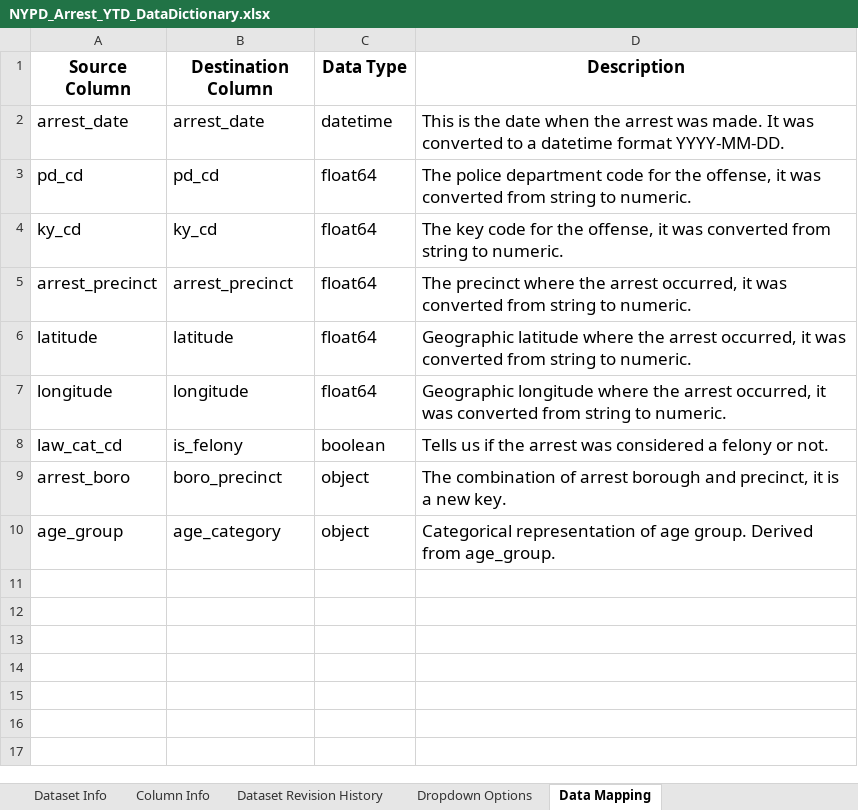
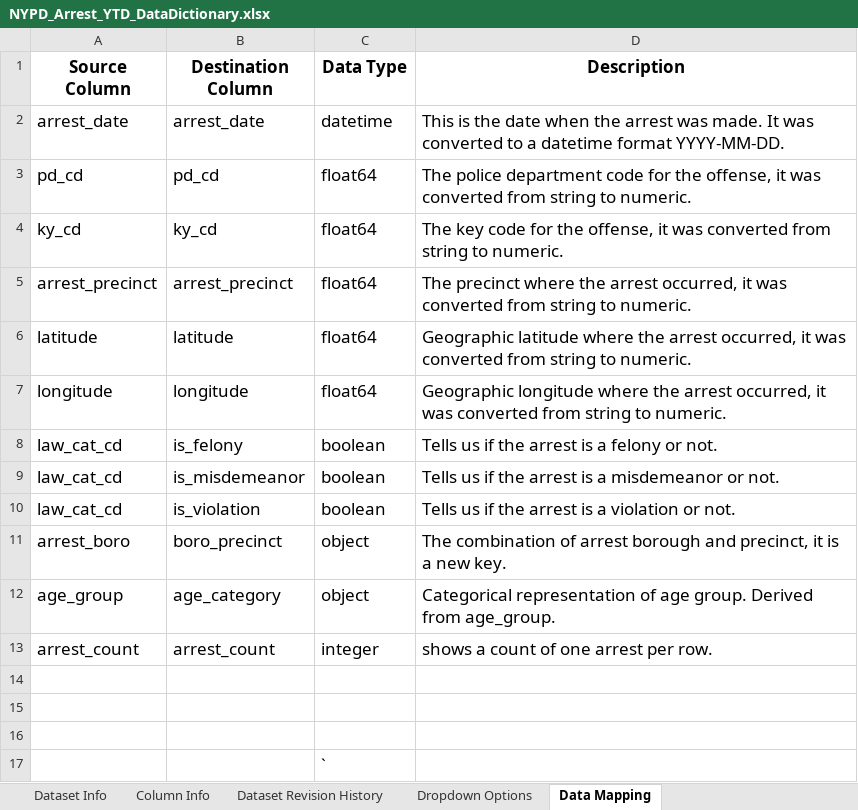
Before and after one commit to ramisaalam1/RamisaA-CIS4400-HW, an Excel workbook: docs/NYPD_Arrest_YTD_DataDictionary.xlsx, sheet Data Mapping, drawn as a sheet; values as stored, in another font and other column widths than the file's, no borders; the diff names each change by its address in the sheet, - before the commit and + after, or states it on an @@ line.

Commit message:
commit

```diff
--- a/docs/NYPD_Arrest_YTD_DataDictionary.xlsx (sheet Data Mapping)
+++ b/docs/NYPD_Arrest_YTD_DataDictionary.xlsx (sheet Data Mapping)
-D8 (Description): …the arrest was considered a felony…
+D8 (Description): …the arrest is a felony…
+row 9: law_cat_cd | is_misdemeanor | boolean | Tells us if the arrest is a misdemeanor or not.
+row 10: law_cat_cd | is_violation | boolean | Tells us if the arrest is a violation or not.
+row 13: arrest_count | arrest_count | integer | shows a count of one arrest per row.
+row 14: (empty)
+row 15: (empty)
+row 16: (empty)
+row 17:  |  | `
```
Also changed, not shown: sheet Column Info.
